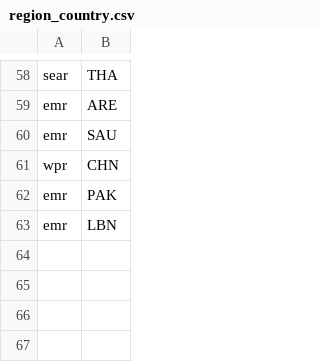
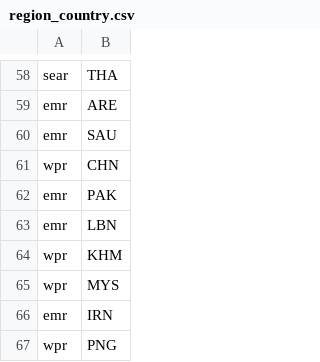
Before and after one commit to HopkinsIDD/cholera-mapping-pipeline, a CSV file: Analysis/R/region_country.csv, drawn as a sheet; only a part is shown, gaps mark what is left out; the diff names each change by its address in the sheet, - before the commit and + after, or states it on an @@ line.

Commit message:
Update region_country.csv

```diff
--- a/Analysis/R/region_country.csv
+++ b/Analysis/R/region_country.csv
+row 64: wpr | KHM
+row 65: wpr | MYS
+row 66: emr | IRN
+row 67: wpr | PNG
```
